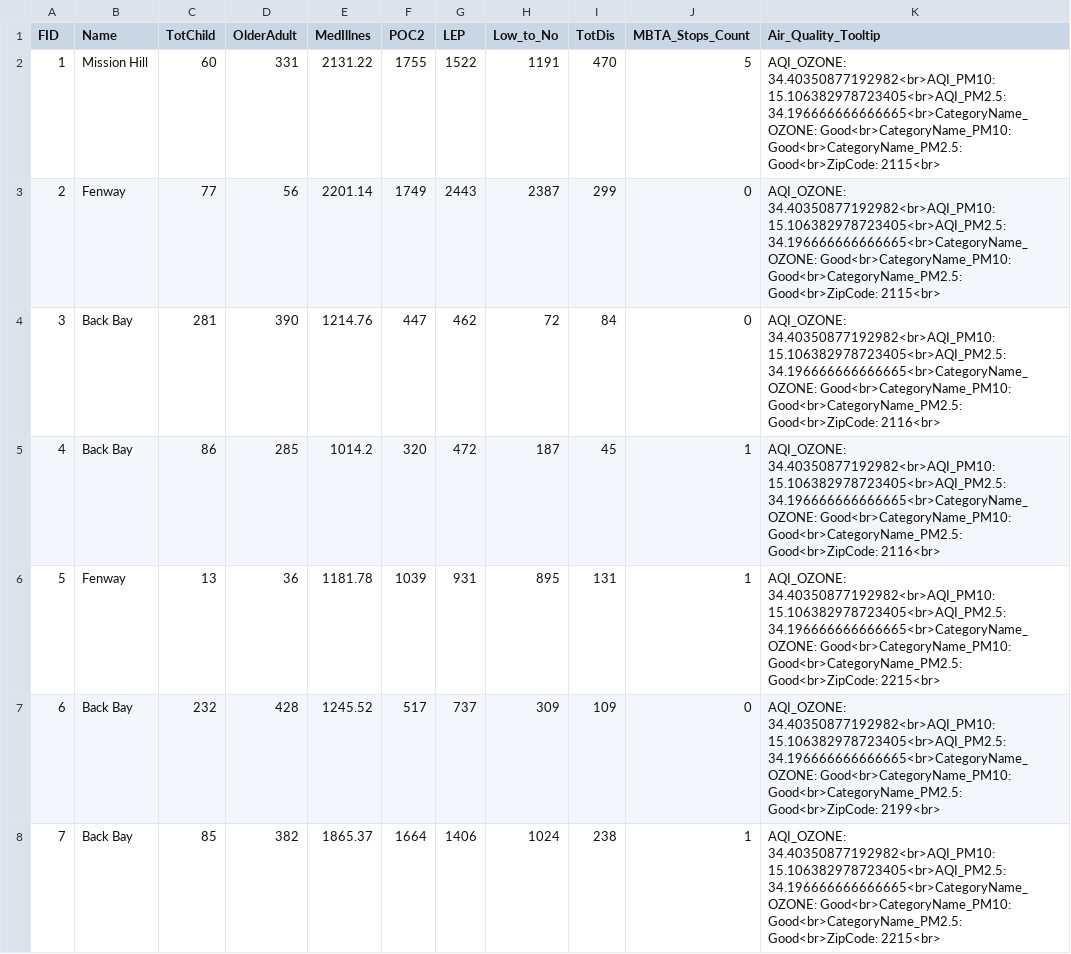
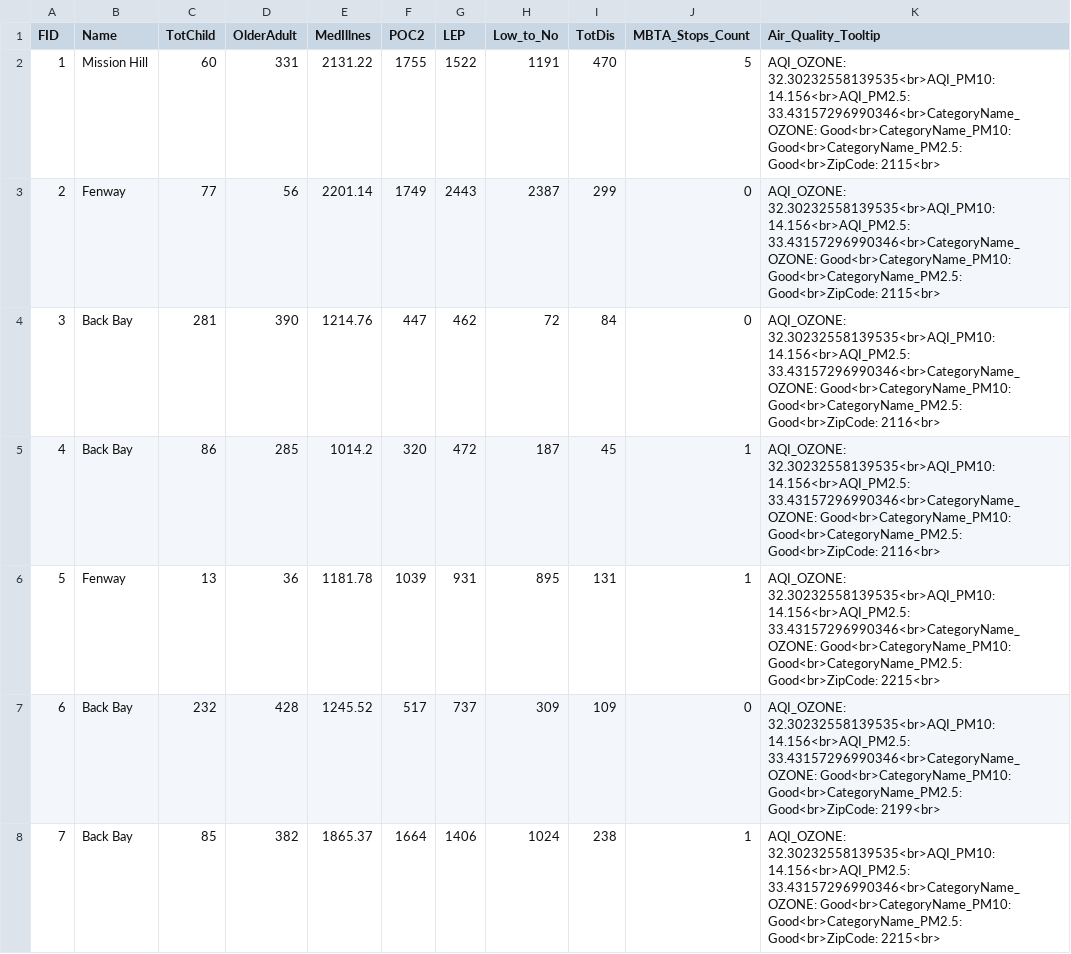
Before and after one commit to BU-Spark/ds-boston-transit-air-quality, a CSV file: fa23-team-f/data/Merged Data/tract_data.csv, drawn as a sheet; only a part is shown; the diff covers the shown part only.

Commit message:
updated all data/graphs

```diff
--- a/fa23-team-f/data/Merged Data/tract_data.csv
+++ b/fa23-team-f/data/Merged Data/tract_data.csv
@@ -1,8 +1,8 @@
 FID,Name,TotChild,OlderAdult,MedIllnes,POC2,LEP,Low_to_No,TotDis,MBTA_Stops_Count,Air_Quality_Tooltip
-1,Mission Hill,60,331,2131.22,1755,1522,1191,470,5,AQI_OZONE: 34.40350877192982<br>AQI_PM10: 15.106382978723405<br>AQI_PM2.5: 34.196666666666665<br>CategoryName_OZONE: Good<br>CategoryName_PM10: Good<br>CategoryName_PM2.5: Good<br>ZipCode: 2115<br>
-2,Fenway,77,56,2201.14,1749,2443,2387,299,0,AQI_OZONE: 34.40350877192982<br>AQI_PM10: 15.106382978723405<br>AQI_PM2.5: 34.196666666666665<br>CategoryName_OZONE: Good<br>CategoryName_PM10: Good<br>CategoryName_PM2.5: Good<br>ZipCode: 2115<br>
-3,Back Bay,281,390,1214.76,447,462,72,84,0,AQI_OZONE: 34.40350877192982<br>AQI_PM10: 15.106382978723405<br>AQI_PM2.5: 34.196666666666665<br>CategoryName_OZONE: Good<br>CategoryName_PM10: Good<br>CategoryName_PM2.5: Good<br>ZipCode: 2116<br>
-4,Back Bay,86,285,1014.2,320,472,187,45,1,AQI_OZONE: 34.40350877192982<br>AQI_PM10: 15.106382978723405<br>AQI_PM2.5: 34.196666666666665<br>CategoryName_OZONE: Good<br>CategoryName_PM10: Good<br>CategoryName_PM2.5: Good<br>ZipCode: 2116<br>
-5,Fenway,13,36,1181.78,1039,931,895,131,1,AQI_OZONE: 34.40350877192982<br>AQI_PM10: 15.106382978723405<br>AQI_PM2.5: 34.196666666666665<br>CategoryName_OZONE: Good<br>CategoryName_PM10: Good<br>CategoryName_PM2.5: Good<br>ZipCode: 2215<br>
-6,Back Bay,232,428,1245.52,517,737,309,109,0,AQI_OZONE: 34.40350877192982<br>AQI_PM10: 15.106382978723405<br>AQI_PM2.5: 34.196666666666665<br>CategoryName_OZONE: Good<br>CategoryName_PM10: Good<br>CategoryName_PM2.5: Good<br>ZipCode: 2199<br>
-7,Back Bay,85,382,1865.37,1664,1406,1024,238,1,AQI_OZONE: 34.40350877192982<br>AQI_PM10: 15.106382978723405<br>AQI_PM2.5: 34.196666666666665<br>CategoryName_OZONE: Good<br>CategoryName_PM10: Good<br>CategoryName_PM2.5: Good<br>ZipCode: 2215<br>
+1,Mission Hill,60,331,2131.22,1755,1522,1191,470,5,AQI_OZONE: 32.30232558139535<br>AQI_PM10: 14.156<br>AQI_PM2.5: 33.43157296990346<br>CategoryName_OZONE: Good<br>CategoryName_PM10: Good<br>CategoryName_PM2.5: Good<br>ZipCode: 2115<br>
+2,Fenway,77,56,2201.14,1749,2443,2387,299,0,AQI_OZONE: 32.30232558139535<br>AQI_PM10: 14.156<br>AQI_PM2.5: 33.43157296990346<br>CategoryName_OZONE: Good<br>CategoryName_PM10: Good<br>CategoryName_PM2.5: Good<br>ZipCode: 2115<br>
+3,Back Bay,281,390,1214.76,447,462,72,84,0,AQI_OZONE: 32.30232558139535<br>AQI_PM10: 14.156<br>AQI_PM2.5: 33.43157296990346<br>CategoryName_OZONE: Good<br>CategoryName_PM10: Good<br>CategoryName_PM2.5: Good<br>ZipCode: 2116<br>
+4,Back Bay,86,285,1014.2,320,472,187,45,1,AQI_OZONE: 32.30232558139535<br>AQI_PM10: 14.156<br>AQI_PM2.5: 33.43157296990346<br>CategoryName_OZONE: Good<br>CategoryName_PM10: Good<br>CategoryName_PM2.5: Good<br>ZipCode: 2116<br>
+5,Fenway,13,36,1181.78,1039,931,895,131,1,AQI_OZONE: 32.30232558139535<br>AQI_PM10: 14.156<br>AQI_PM2.5: 33.43157296990346<br>CategoryName_OZONE: Good<br>CategoryName_PM10: Good<br>CategoryName_PM2.5: Good<br>ZipCode: 2215<br>
+6,Back Bay,232,428,1245.52,517,737,309,109,0,AQI_OZONE: 32.30232558139535<br>AQI_PM10: 14.156<br>AQI_PM2.5: 33.43157296990346<br>CategoryName_OZONE: Good<br>CategoryName_PM10: Good<br>CategoryName_PM2.5: Good<br>ZipCode: 2199<br>
+7,Back Bay,85,382,1865.37,1664,1406,1024,238,1,AQI_OZONE: 32.30232558139535<br>AQI_PM10: 14.156<br>AQI_PM2.5: 33.43157296990346<br>CategoryName_OZONE: Good<br>CategoryName_PM10: Good<br>CategoryName_PM2.5: Good<br>ZipCode: 2215<br>
```
Also changed, not shown: 173 edited cells elsewhere in this file, fa23-team-f/data/Merged Data/result.csv, 3 other files.
